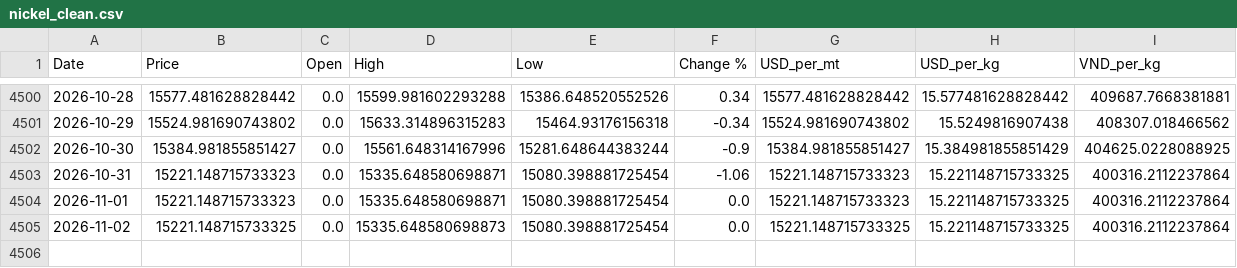
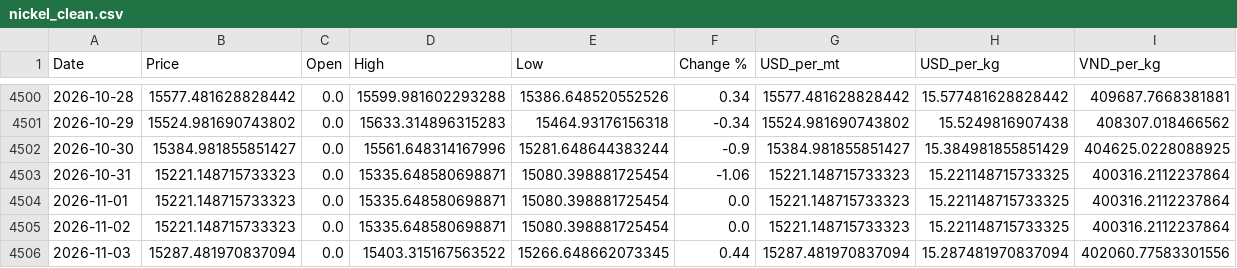
Before and after one commit to jackoer-pro/Metal_tracker, a CSV file: data/nickel_clean.csv, drawn as a sheet; only a part is shown, gaps mark what is left out.

Commit message:
Auto-update: 2026-11-03 — $15.29/kg

```diff
--- a/data/nickel_clean.csv
+++ b/data/nickel_clean.csv
@@ -4504,2 +4504,3 @@ Date,Price,Open,High,Low,Change %,USD_per_mt,USD_per_kg,VND_per_kg
 2026-11-01,15221.148715733323,0.0,15335.648580698871,15080.398881725454,0.0,15221.148715733323,15.221148715733325,400316.2112237864
-2026-11-02,15221.148715733325,0.0,15335.648580698873,15080.398881725454,0.0,15221.148715733325,15.221148715733325,400316.2112237864
+2026-11-02,15221.148715733323,0.0,15335.648580698871,15080.398881725454,0.0,15221.148715733323,15.221148715733325,400316.2112237864
+2026-11-03,15287.481970837094,0.0,15403.315167563522,15266.648662073345,0.44,15287.481970837094,15.287481970837094,402060.77583301556
```
